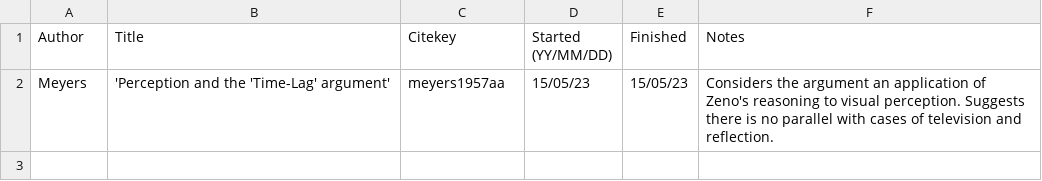
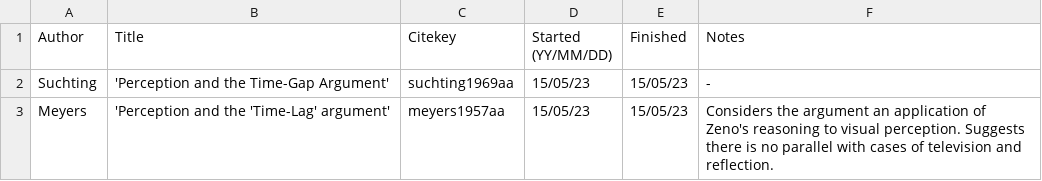
Before and after one commit to csmeyns/lectito, a CSV file: readings.csv, drawn as a sheet; the diff names each change by its address in the sheet, - before the commit and + after, or states it on an @@ line.

Commit message:
Started suchting1969aa

```diff
--- a/readings.csv
+++ b/readings.csv
+row 2: Suchting | 'Perception and the Time-Gap Argument' | suchting1969aa | 15/05/23 | 15/05/23 | -
```
